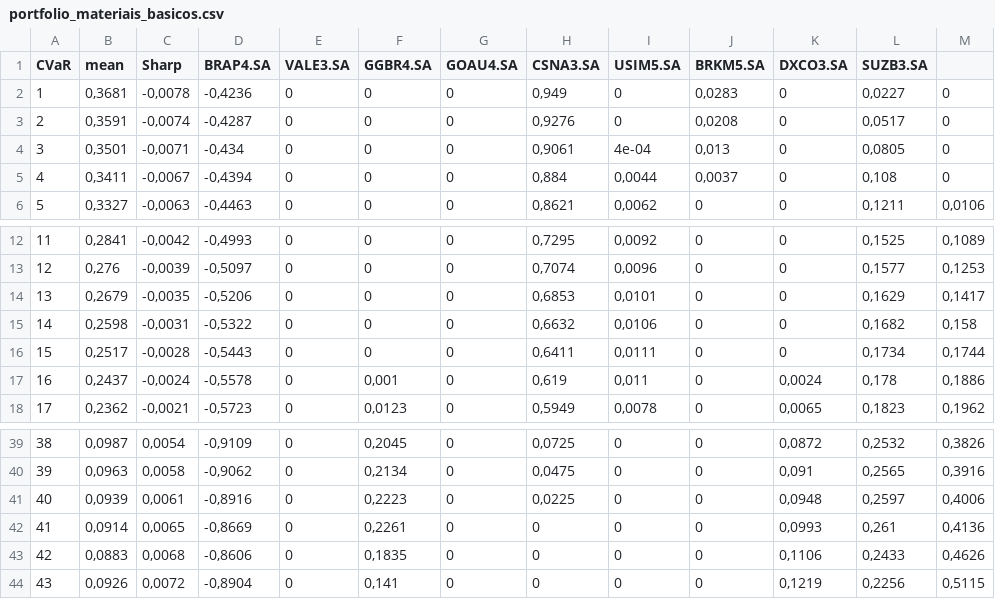
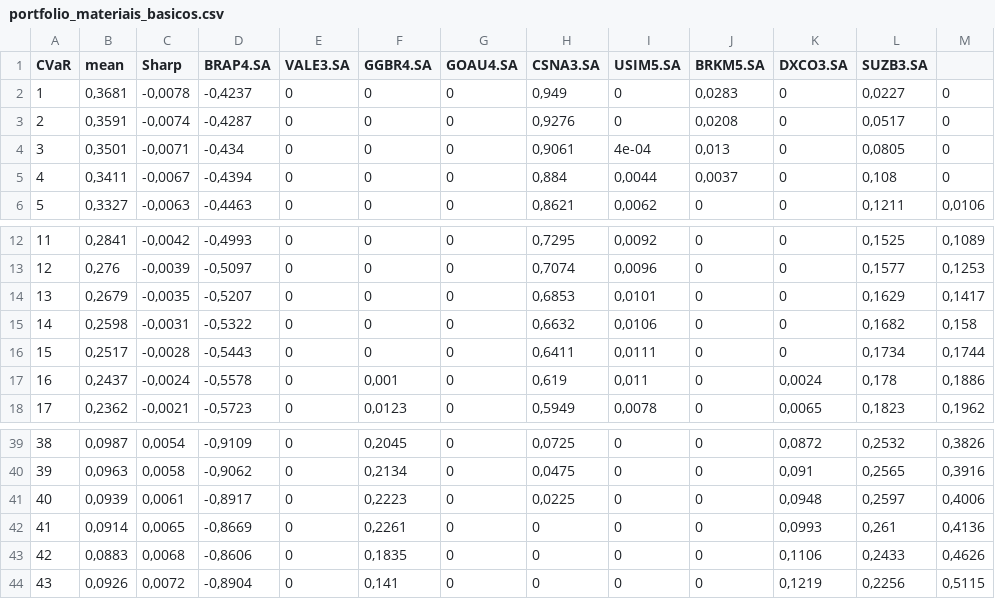
Before and after one commit to hutnerdiogo/FINANCAS-Simulacao-Carteiras, a CSV file: portfolio_materiais_basicos.csv, drawn as a sheet; only a part is shown, gaps mark what is left out.

```diff
--- a/portfolio_materiais_basicos.csv
+++ b/portfolio_materiais_basicos.csv
@@ -1,3 +1,3 @@
 "CVaR";"mean";"Sharp";"BRAP4.SA";"VALE3.SA";"GGBR4.SA";"GOAU4.SA";"CSNA3.SA";"USIM5.SA";"BRKM5.SA";"DXCO3.SA";"SUZB3.SA"
-"1";0,3681;-0,0078;-0,4236;0;0;0;0,949;0;0,0283;0;0,0227;0
+"1";0,3681;-0,0078;-0,4237;0;0;0;0,949;0;0,0283;0;0,0227;0
 "2";0,3591;-0,0074;-0,4287;0;0;0;0,9276;0;0,0208;0;0,0517;0
@@ -13,3 +13,3 @@
 "12";0,276;-0,0039;-0,5097;0;0;0;0,7074;0,0096;0;0;0,1577;0,1253
-"13";0,2679;-0,0035;-0,5206;0;0;0;0,6853;0,0101;0;0;0,1629;0,1417
+"13";0,2679;-0,0035;-0,5207;0;0;0;0,6853;0,0101;0;0;0,1629;0,1417
 "14";0,2598;-0,0031;-0,5322;0;0;0;0,6632;0,0106;0;0;0,1682;0,158
@@ -40,3 +40,3 @@
 "39";0,0963;0,0058;-0,9062;0;0,2134;0;0,0475;0;0;0,091;0,2565;0,3916
-"40";0,0939;0,0061;-0,8916;0;0,2223;0;0,0225;0;0;0,0948;0,2597;0,4006
+"40";0,0939;0,0061;-0,8917;0;0,2223;0;0,0225;0;0;0,0948;0,2597;0,4006
 "41";0,0914;0,0065;-0,8669;0;0,2261;0;0;0;0;0,0993;0,261;0,4136
```
Also changed, not shown: Comparacao_portfolios.csv, portfolio_bens_industriais.csv, 20 other files.
